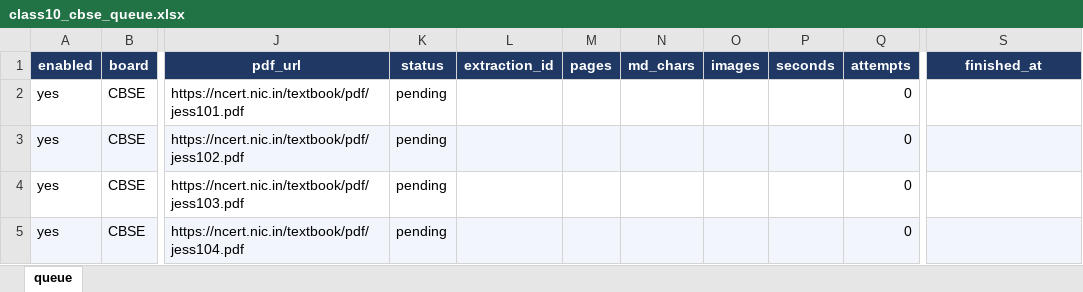
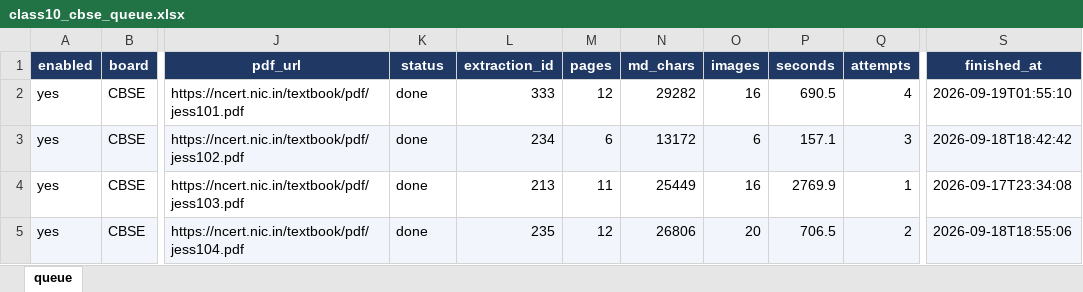
Before and after one commit to Milan-Baldaniya/pdf-extraction, an Excel workbook: backend/queue/class10_cbse_queue.xlsx, sheet queue, drawn as a sheet; only a part is shown, gaps mark what is left out; values as stored, in another font and other column widths than the file's, no borders; the diff covers the shown part only; the diff names each change by its address in the sheet, - before the commit and + after, or states it on an @@ line.

```diff
--- a/backend/queue/class10_cbse_queue.xlsx (sheet queue)
+++ b/backend/queue/class10_cbse_queue.xlsx (sheet queue)
-K2:K5 (status): pending
+K2:K5 (status): done
-L2 (extraction_id): (empty)
+L2 (extraction_id): 333
-M2 (pages): (empty)
+M2 (pages): 12
-N2 (md_chars): (empty)
+N2 (md_chars): 29282
-O2 (images): (empty)
+O2 (images): 16
-P2 (seconds): (empty)
+P2 (seconds): 690.5
-Q2 (attempts): 0
+Q2 (attempts): 4
-S2 (finished_at): (empty)
+S2 (finished_at): 2026-09-19T01:55:10
-L3 (extraction_id): (empty)
+L3 (extraction_id): 234
-M3 (pages): (empty)
+M3 (pages): 6
-N3 (md_chars): (empty)
+N3 (md_chars): 13172
-O3 (images): (empty)
+O3 (images): 6
-P3 (seconds): (empty)
+P3 (seconds): 157.1
-Q3 (attempts): 0
+Q3 (attempts): 3
-S3 (finished_at): (empty)
+S3 (finished_at): 2026-09-18T18:42:42
-L4 (extraction_id): (empty)
+L4 (extraction_id): 213
-M4 (pages): (empty)
+M4 (pages): 11
-N4 (md_chars): (empty)
+N4 (md_chars): 25449
-O4 (images): (empty)
+O4 (images): 16
-P4 (seconds): (empty)
+P4 (seconds): 2769.9
-Q4 (attempts): 0
+Q4 (attempts): 1
-S4 (finished_at): (empty)
+S4 (finished_at): 2026-09-17T23:34:08
-L5 (extraction_id): (empty)
+L5 (extraction_id): 235
-M5 (pages): (empty)
+M5 (pages): 12
-N5 (md_chars): (empty)
+N5 (md_chars): 26806
-O5 (images): (empty)
+O5 (images): 20
-P5 (seconds): (empty)
+P5 (seconds): 706.5
-Q5 (attempts): 0
+Q5 (attempts): 2
-S5 (finished_at): (empty)
+S5 (finished_at): 2026-09-18T18:55:06
```
Also changed, not shown: 657 edited cells elsewhere in this sheet, 1 other file.
